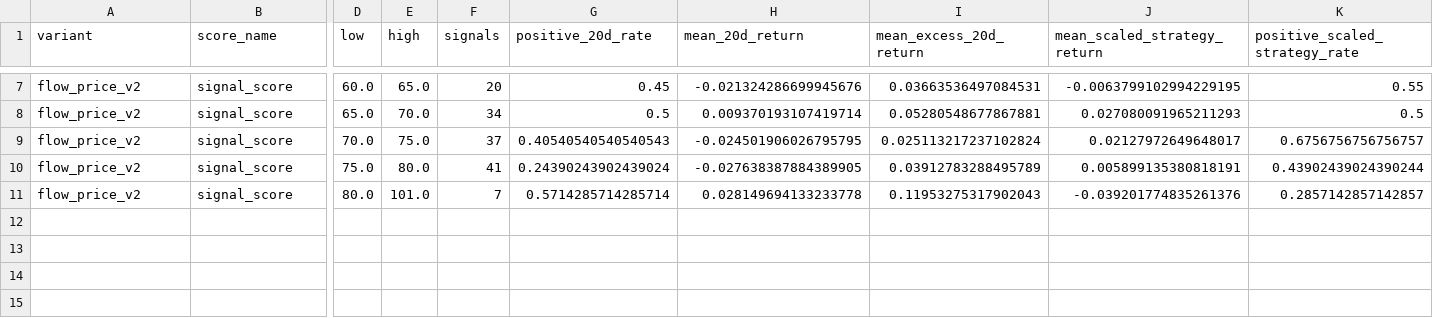
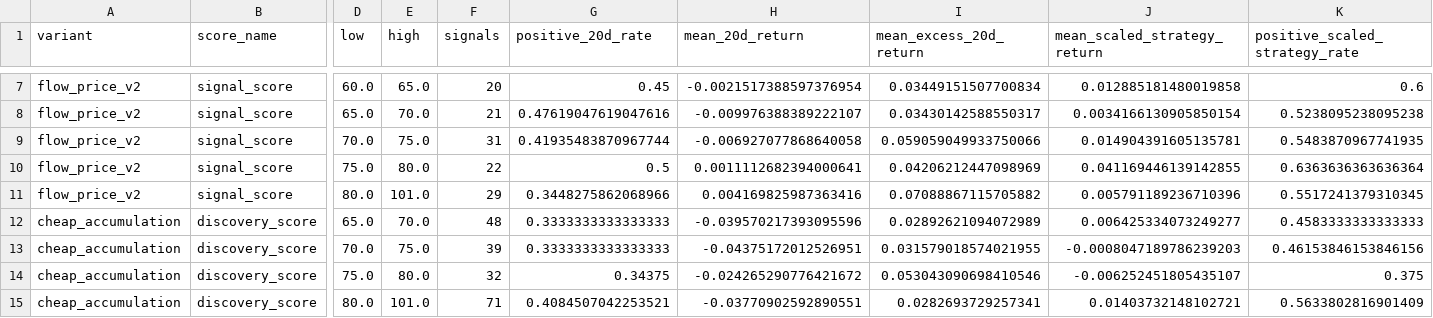
Before and after one commit to LEOSONG727/kis-foreign-flow-report, a CSV file: reports/backtest_score_bands.csv, drawn as a sheet; only a part is shown, gaps mark what is left out; rows hold the shown columns only; the diff covers the shown part only; the diff names each change by its address in the sheet, - before the commit and + after, or states it on an @@ line.

```diff
--- a/reports/backtest_score_bands.csv
+++ b/reports/backtest_score_bands.csv
-H7 (mean_20d_return): -0.021324286699945676
+H7 (mean_20d_return): -0.0021517388597376954
-I7 (mean_excess_20d_return): 0.03663536497084531
+I7 (mean_excess_20d_return): 0.03449151507700834
-J7 (mean_scaled_strategy_return): -0.0063799102994229195
+J7 (mean_scaled_strategy_return): 0.012885181480019858
-K7 (positive_scaled_strategy_rate): 0.55
+K7 (positive_scaled_strategy_rate): 0.6
-F8 (signals): 34
+F8 (signals): 21
-G8 (positive_20d_rate): 0.5
+G8 (positive_20d_rate): 0.47619047619047616
-H8 (mean_20d_return): 0.009370193107419714
+H8 (mean_20d_return): -0.009976388389222107
-I8 (mean_excess_20d_return): 0.05280548677867881
+I8 (mean_excess_20d_return): 0.03430142588550317
-J8 (mean_scaled_strategy_return): 0.027080091965211293
+J8 (mean_scaled_strategy_return): 0.0034166130905850154
-K8 (positive_scaled_strategy_rate): 0.5
+K8 (positive_scaled_strategy_rate): 0.5238095238095238
-F9 (signals): 37
+F9 (signals): 31
-G9 (positive_20d_rate): 0.40540540540540543
+G9 (positive_20d_rate): 0.41935483870967744
-H9 (mean_20d_return): -0.024501906026795795
+H9 (mean_20d_return): -0.006927077868640058
-I9 (mean_excess_20d_return): 0.025113217237102824
+I9 (mean_excess_20d_return): 0.059059049933750066
-J9 (mean_scaled_strategy_return): 0.02127972649648017
+J9 (mean_scaled_strategy_return): 0.014904391605135781
-K9 (positive_scaled_strategy_rate): 0.6756756756756757
+K9 (positive_scaled_strategy_rate): 0.5483870967741935
-F10 (signals): 41
+F10 (signals): 22
-G10 (positive_20d_rate): 0.24390243902439024
+G10 (positive_20d_rate): 0.5
-H10 (mean_20d_return): -0.027638387884389905
+H10 (mean_20d_return): 0.0011112682394000641
-I10 (mean_excess_20d_return): 0.03912783288495789
+I10 (mean_excess_20d_return): 0.04206212447098969
-J10 (mean_scaled_strategy_return): 0.005899135380818191
+J10 (mean_scaled_strategy_return): 0.041169446139142855
-K10 (positive_scaled_strategy_rate): 0.43902439024390244
+K10 (positive_scaled_strategy_rate): 0.6363636363636364
-F11 (signals): 7
+F11 (signals): 29
-G11 (positive_20d_rate): 0.5714285714285714
+G11 (positive_20d_rate): 0.3448275862068966
-H11 (mean_20d_return): 0.028149694133233778
+H11 (mean_20d_return): 0.004169825987363416
-I11 (mean_excess_20d_return): 0.11953275317902043
+I11 (mean_excess_20d_return): 0.07088867115705882
-J11 (mean_scaled_strategy_return): -0.039201774835261376
+J11 (mean_scaled_strategy_return): 0.005791189236710396
-K11 (positive_scaled_strategy_rate): 0.2857142857142857
+K11 (positive_scaled_strategy_rate): 0.5517241379310345
+row 12: cheap_accumulation | discovery_score | 65.0 | 70.0 | 48 | 0.3333333333333333 | -0.039570217393095596 | 0.02892621094072989 | 0.006425334073249277 | 0.4583333333333333
+row 13: cheap_accumulation | discovery_score | 70.0 | 75.0 | 39 | 0.3333333333333333 | -0.04375172012526951 | 0.031579018574021955 | -0.0008047189786239203 | 0.46153846153846156
+row 14: cheap_accumulation | discovery_score | 75.0 | 80.0 | 32 | 0.34375 | -0.024265290776421672 | 0.053043090698410546 | -0.006252451805435107 | 0.375
+row 15: cheap_accumulation | discovery_score | 80.0 | 101.0 | 71 | 0.4084507042253521 | -0.03770902592890551 | 0.0282693729257341 | 0.01403732148102721 | 0.5633802816901409
```
Also changed, not shown: 29 edited cells elsewhere in this file, reports/backtest_thresholds.csv, 5 other files.
